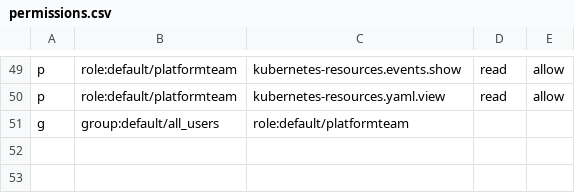
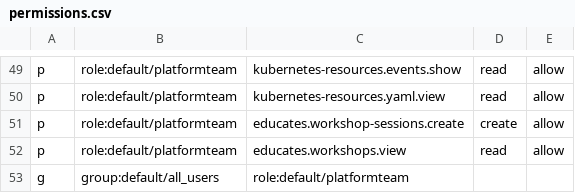
Before and after one commit to zoby35/backstage-plugins, a CSV file: permissions.csv, drawn as a sheet; only a part is shown, gaps mark what is left out.

Commit message:
update permissions csv to include educates permissions

```diff
--- a/permissions.csv
+++ b/permissions.csv
@@ -50,2 +50,4 @@ p, role:default/platformteam, kubernetes-resources.events.show, read, allow
 p, role:default/platformteam, kubernetes-resources.yaml.view, read, allow
+p, role:default/platformteam, educates.workshop-sessions.create, create, allow
+p, role:default/platformteam, educates.workshops.view, read, allow
 g, group:default/all_users, role:default/platformteam
```
